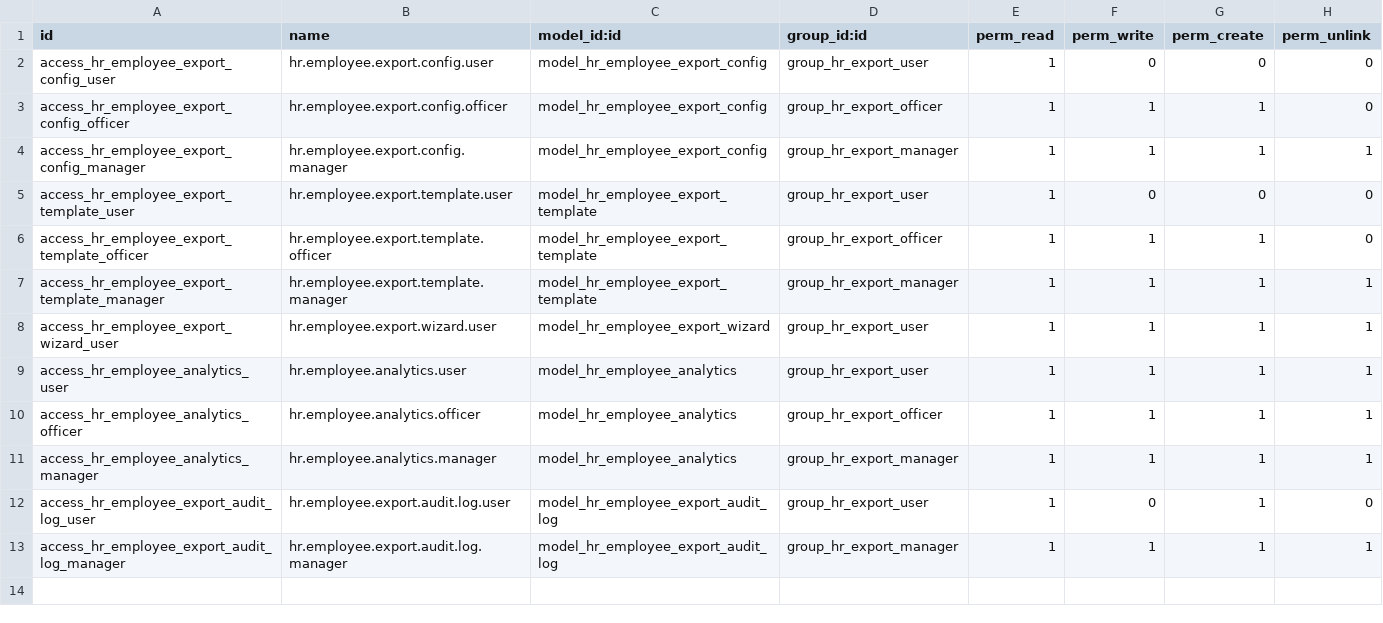
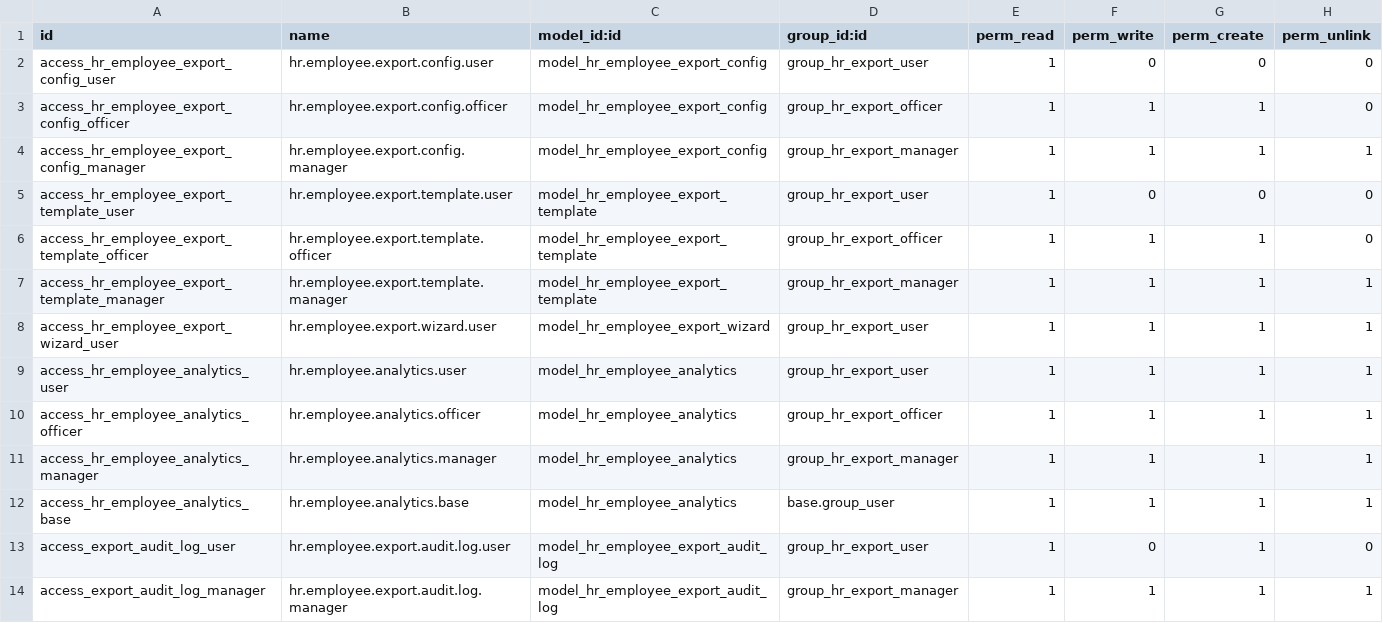
Before and after one commit to or-abdillh/yhc-employee-export-module, a CSV file: security/ir.model.access.csv, drawn as a sheet.

Commit message:
fix(security): Fix access rights for dashboard analytics
- Add base.group_user access to hr.employee.analytics model
- Fix audit log model reference in ir.model.access.csv
- Allow all internal users to access dashboard

```diff
--- a/security/ir.model.access.csv
+++ b/security/ir.model.access.csv
@@ -11,3 +11,4 @@ access_hr_employee_analytics_officer,hr.employee.analytics.officer,model_hr_empl
 access_hr_employee_analytics_manager,hr.employee.analytics.manager,model_hr_employee_analytics,group_hr_export_manager,1,1,1,1
-access_hr_employee_export_audit_log_user,hr.employee.export.audit.log.user,model_hr_employee_export_audit_log,group_hr_export_user,1,0,1,0
-access_hr_employee_export_audit_log_manager,hr.employee.export.audit.log.manager,model_hr_employee_export_audit_log,group_hr_export_manager,1,1,1,1
+access_hr_employee_analytics_base,hr.employee.analytics.base,model_hr_employee_analytics,base.group_user,1,1,1,1
+access_export_audit_log_user,hr.employee.export.audit.log.user,model_hr_employee_export_audit_log,group_hr_export_user,1,0,1,0
+access_export_audit_log_manager,hr.employee.export.audit.log.manager,model_hr_employee_export_audit_log,group_hr_export_manager,1,1,1,1
```
